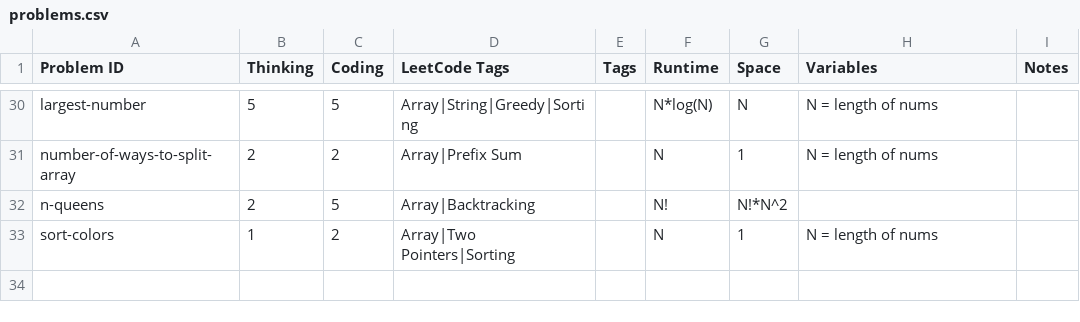
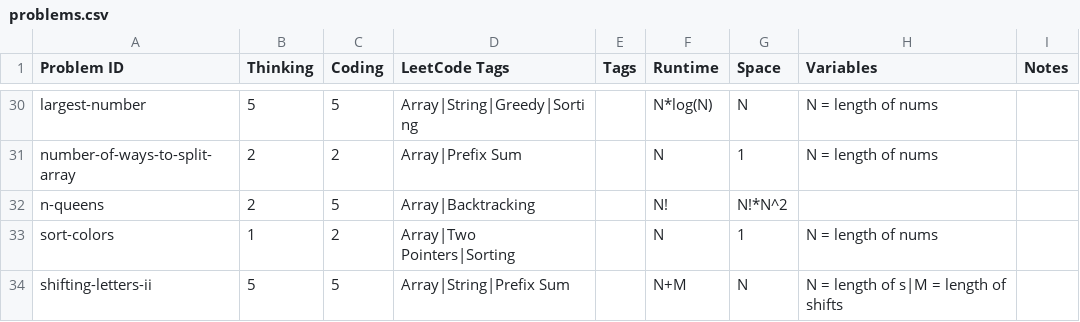
Before and after one commit to charleslien/leetcode, a CSV file: public/problems.csv, drawn as a sheet; only a part is shown, gaps mark what is left out.

Commit message:
Update problems.csv

```diff
--- a/public/problems.csv
+++ b/public/problems.csv
@@ -33 +33,2 @@ n-queens,2,5,Array|Backtracking,,N!,N!*N^2,,
 sort-colors,1,2,Array|Two Pointers|Sorting,,N,1,N = length of nums,
+shifting-letters-ii,5,5,Array|String|Prefix Sum,,N+M,N,N = length of s|M = length of shifts,
```
